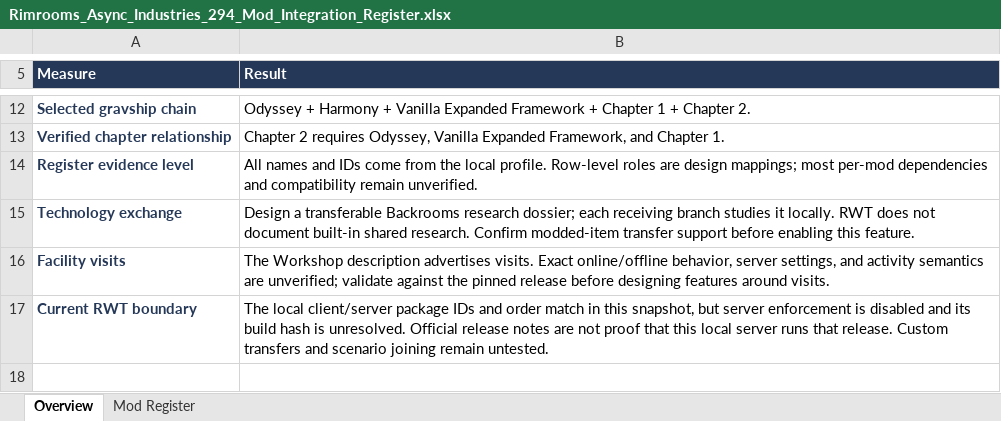
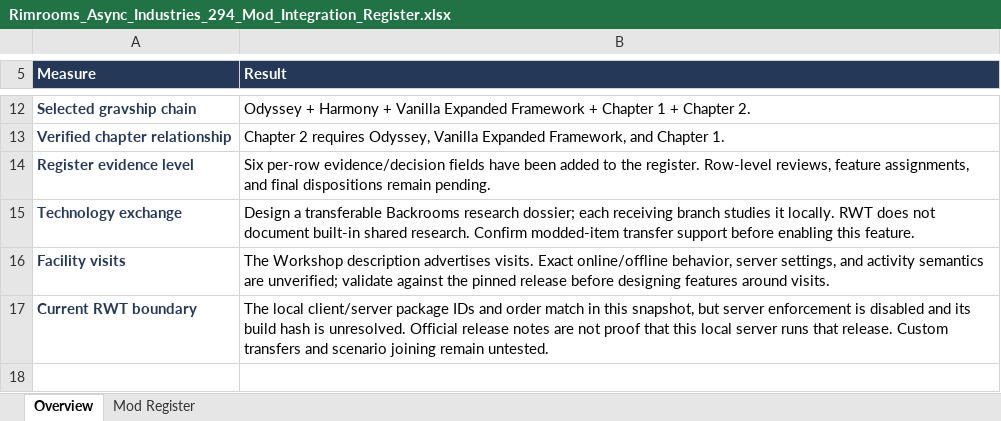
Before and after one commit to Unity-Lab-AI/Backrooms, an Excel workbook: outputs/rimrooms-async-industries-register-2026-09-27/Rimrooms_Async_Industries_294_Mod_Integration_Register.xlsx, sheet Overview, drawn as a sheet; only a part is shown, gaps mark what is left out; values as stored, in another font and other column widths than the file's, no borders; the diff names each change by its address in the sheet, - before the commit and + after, or states it on an @@ line.

```diff
--- a/outputs/rimrooms-async-industries-register-2026-09-27/Rimrooms_Async_Industries_294_Mod_Integration_Register.xlsx (sheet Overview)
+++ b/outputs/rimrooms-async-industries-register-2026-09-27/Rimrooms_Async_Industries_294_Mod_Integration_Register.xlsx (sheet Overview)
-B14 (Result): All names and IDs come from the local profile. Row-level roles are design mappings; most per-mod dependencies and compatibility remain unverified.
+B14 (Result): Six per-row evidence/decision fields have been added to the register. Row-level reviews, feature assignments, and final dispositions remain pending.
```
Also changed, not shown: sheet Mod Register, 19 other files.
